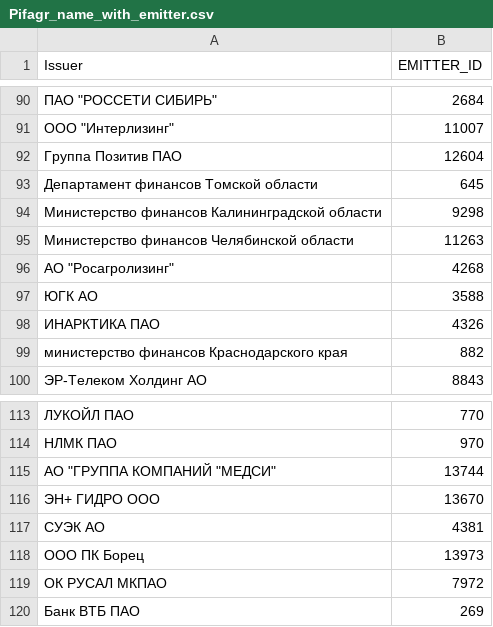
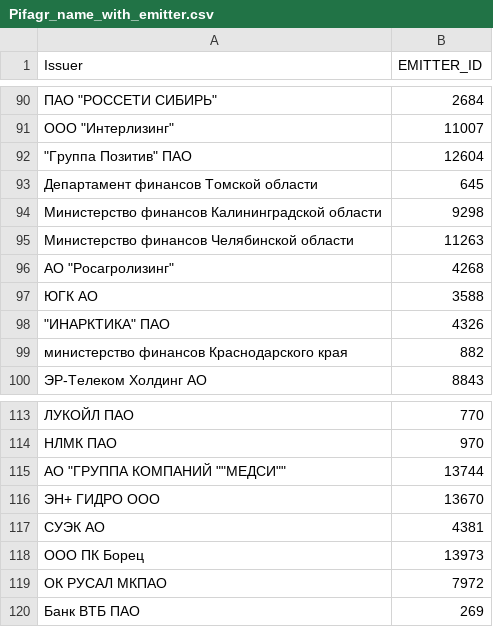
Before and after one commit to mainarkler/Bond_date_old, a CSV file: Pifagr_name_with_emitter.csv, drawn as a sheet; only a part is shown, gaps mark what is left out; the diff names each change by its address in the sheet, - before the commit and + after, or states it on an @@ line.

Commit message:
Update Pifagr_name_with_emitter.csv

```diff
--- a/Pifagr_name_with_emitter.csv
+++ b/Pifagr_name_with_emitter.csv
-A92 (Issuer): Группа Позитив ПАО
+A92 (Issuer): "Группа Позитив" ПАО
-A98 (Issuer): ИНАРКТИКА ПАО
+A98 (Issuer): "ИНАРКТИКА" ПАО
-A115 (Issuer): АО "ГРУППА КОМПАНИЙ "МЕДСИ"
+A115 (Issuer): АО "ГРУППА КОМПАНИЙ ""МЕДСИ""
```
